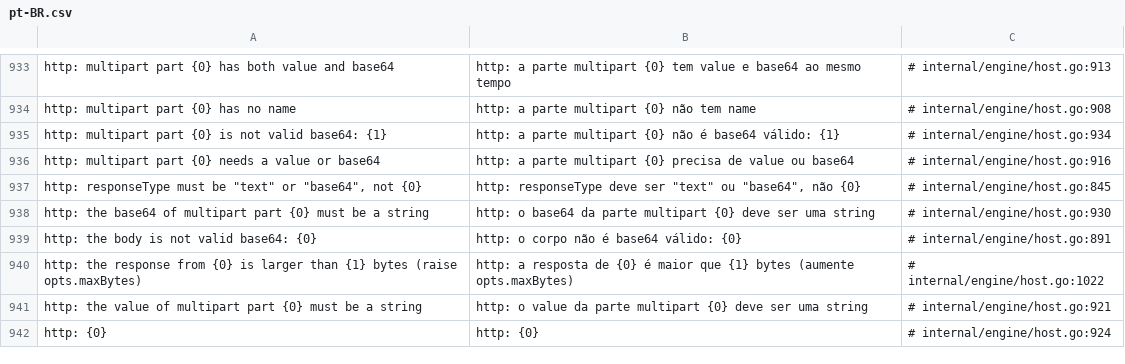
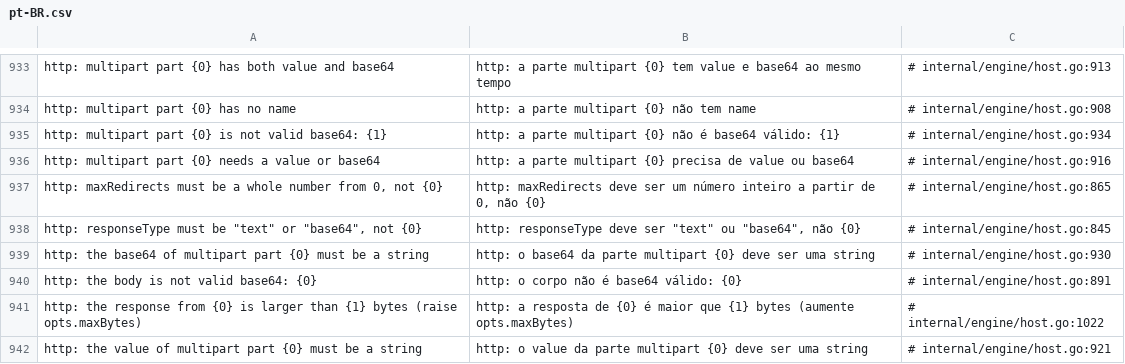
Before and after one commit to jrvidotti/ddcore, a CSV file: core/translations/pt-BR.csv, drawn as a sheet; only a part is shown, gaps mark what is left out; the shorter side is filled out with more unchanged rows.

```diff
--- a/core/translations/pt-BR.csv
+++ b/core/translations/pt-BR.csv
@@ -936,2 +936,3 @@ http: multipart part {0} is not valid base64: {1},http: a parte multipart {0} n
 http: multipart part {0} needs a value or base64,http: a parte multipart {0} precisa de value ou base64,# internal/engine/host.go:916
+"http: maxRedirects must be a whole number from 0, not {0}","http: maxRedirects deve ser um número inteiro a partir de 0, não {0}",# internal/engine/host.go:865
 "http: responseType must be ""text"" or ""base64"", not {0}","http: responseType deve ser ""text"" ou ""base64"", não {0}",# internal/engine/host.go:845
```
Also changed, not shown: 7 other files.
